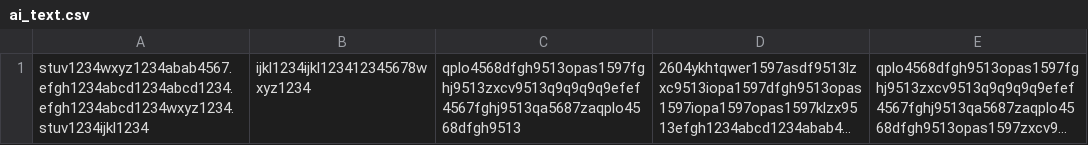
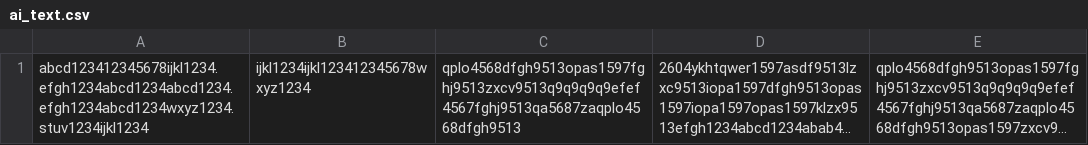
Before and after one commit to YMIntelligenceTech/ai_text, a CSV file: ai_text.csv, drawn as a sheet; long unchanged cells end in …; the diff names each change by its address in the sheet, - before the commit and + after, or states it on an @@ line.

Commit message:
Update ai_text.csv

```diff
--- a/ai_text.csv
+++ b/ai_text.csv
-A1: stuv1234wxyz1234abab4567.efgh1234abcd1234abcd1234.efgh1234abcd1234wxyz1234.stuv1234ijkl1234
+A1: abcd123412345678ijkl1234.efgh1234abcd1234abcd1234.efgh1234abcd1234wxyz1234.stuv1234ijkl1234
```
